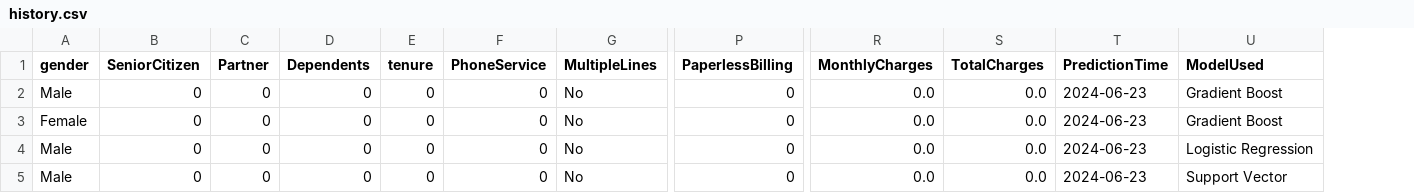
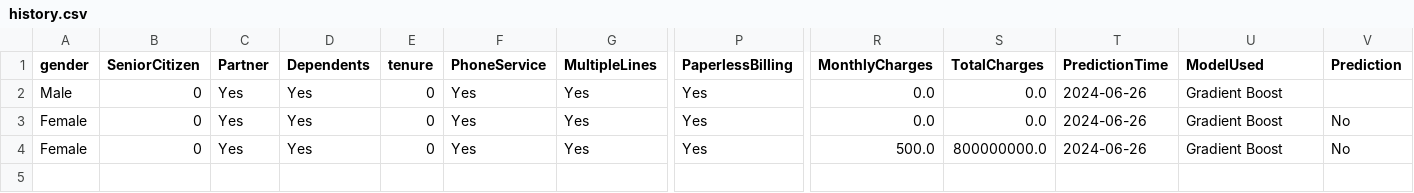
Before and after one commit to Phannsi/Customer-Churn-Predictor, a CSV file: data/history.csv, drawn as a sheet; only a part is shown, gaps mark what is left out; removed rows and columns are numbered as before the commit, all else as after; rows hold the shown columns only; the diff names each change by its address in the sheet, - before the commit and + after, or states it on an @@ line.

Commit message:
functioning predict and history page

```diff
--- a/data/history.csv
+++ b/data/history.csv
+column V (Prediction), rows 3-4: No | No
-C2:C4 (Partner): 0
+C2:C4 (Partner): Yes
-D2:D4 (Dependents): 0
+D2:D4 (Dependents): Yes
-F2:F4 (PhoneService): 0
+F2:F4 (PhoneService): Yes
-G2:G4 (MultipleLines): No
+G2:G4 (MultipleLines): Yes
-P2:P4 (PaperlessBilling): 0
+P2:P4 (PaperlessBilling): Yes
-T2:T4 (PredictionTime): 2024-06-23
+T2:T4 (PredictionTime): 2024-06-26
-A4 (gender): Male
+A4 (gender): Female
-R4 (MonthlyCharges): 0.0
+R4 (MonthlyCharges): 500.0
-S4 (TotalCharges): 0.0
+S4 (TotalCharges): 800000000.0
-U4 (ModelUsed): Logistic Regression
+U4 (ModelUsed): Gradient Boost
-row 5: Male | 0 | 0 | 0 | 0 | 0 | No | 0 | 0.0 | 0.0 | 2024-06-23 | Support Vector
```
Also changed, not shown: 14 other files.
